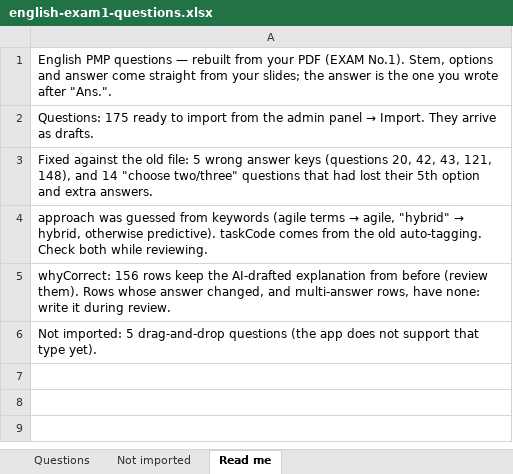
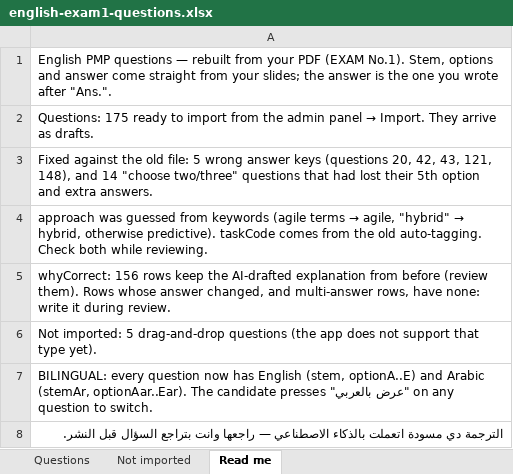
Before and after one commit to magedazony/exam-simulator, an Excel workbook: content/english-exam1-questions.xlsx, sheet Read me, drawn as a sheet; values as stored, in another font and other column widths than the file's, no borders; the diff names each change by its address in the sheet, - before the commit and + after, or states it on an @@ line.

```diff
--- a/content/english-exam1-questions.xlsx (sheet Read me)
+++ b/content/english-exam1-questions.xlsx (sheet Read me)
+row 7: BILINGUAL: every question now has English (stem, optionA..E) and Arabic (stemAr, optionAar..Ear). The candidate presses "عرض بالعربي" on any question to switch.
+row 8: الترجمة دي مسودة اتعملت بالذكاء الاصطناعي — راجعها وانت بتراجع السؤال قبل النشر.
```
Also changed, not shown: sheet Questions, content/agile-arabic-questions.xlsx, 2 other files.
